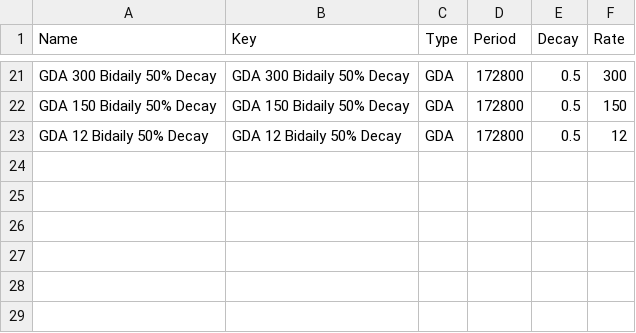
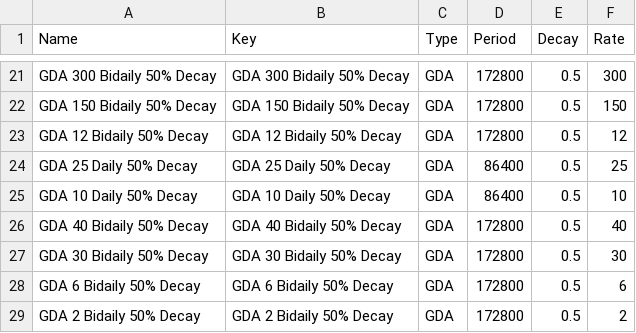
Before and after one commit to Asphodel-OS/kamigotchi, a CSV file: packages/contracts/deployment/world/data/listings/pricing.csv, drawn as a sheet; only a part is shown, gaps mark what is left out; the diff names each change by its address in the sheet, - before the commit and + after, or states it on an @@ line.

Commit message:
balance: gda shop price floor + rate retune (#2446)
tunes the npc shop (mina + cave vending machine) gda pricing so prices
stay in a sensible band and recover cleanly.

**contracts (LibListing only — LibGDA / auctions untouched)**
- price floor: clamp the gda deficit so spot can't fall below a fixed
fraction of target
- backlog forgiveness on buy/sell so price responds to purchases
promptly and recovers predictably
- per-unit price minimum + explicit batch-size bound (legible revert
instead of a math edge case)
- deploy.json: TimeStart writeAccess for ListingBuy/SellSystem

**client**
- listing price display mirrors the same pricing math

**data**
- retune shop rates to demand-based estimates (target prices unchanged);
cookies kept as controls

**tests / verification**
- 9 unit tests; full-suite regression clean; blast radius =
ListingBuy/SellSystem only (auctions + crafting current)
- ships world:listings:health read-only report

ship: merge -> partial redeploy (2 systems) -> listings revise ceremony
-> client deploy. test-world rehearsal first.

<!-- This is an auto-generated comment: release notes by coderabbit.ai
-->

## Summary by CodeRabbit

- **New Features**
- Added listing health reports for inspecting configured GDA listings,
pricing, sales progress, and timing.
- Added testing and production commands for generating listing health
reports.

- **Bug Fixes**
- Improved GDA pricing stability by applying a price floor and limiting
recovery from extended sales deficits.
- Large purchase batches now fail safely when exceeding supported
limits.
  - Client-side price calculations now match on-chain pricing behavior.
- Buying a listing now settles accumulated pricing deficits before
charging.

<!-- end of auto-generated comment: release notes by coderabbit.ai -->

```diff
--- a/packages/contracts/deployment/world/data/listings/pricing.csv
+++ b/packages/contracts/deployment/world/data/listings/pricing.csv
+row 24: GDA 25 Daily 50% Decay | GDA 25 Daily 50% Decay | GDA | 86400 | 0.5 | 25
+row 25: GDA 10 Daily 50% Decay | GDA 10 Daily 50% Decay | GDA | 86400 | 0.5 | 10
+row 26: GDA 40 Bidaily 50% Decay | GDA 40 Bidaily 50% Decay | GDA | 172800 | 0.5 | 40
+row 27: GDA 30 Bidaily 50% Decay | GDA 30 Bidaily 50% Decay | GDA | 172800 | 0.5 | 30
+row 28: GDA 6 Bidaily 50% Decay | GDA 6 Bidaily 50% Decay | GDA | 172800 | 0.5 | 6
+row 29: GDA 2 Bidaily 50% Decay | GDA 2 Bidaily 50% Decay | GDA | 172800 | 0.5 | 2
```
Also changed, not shown: packages/contracts/deployment/world/data/listings/listings.csv, 7 other files.
